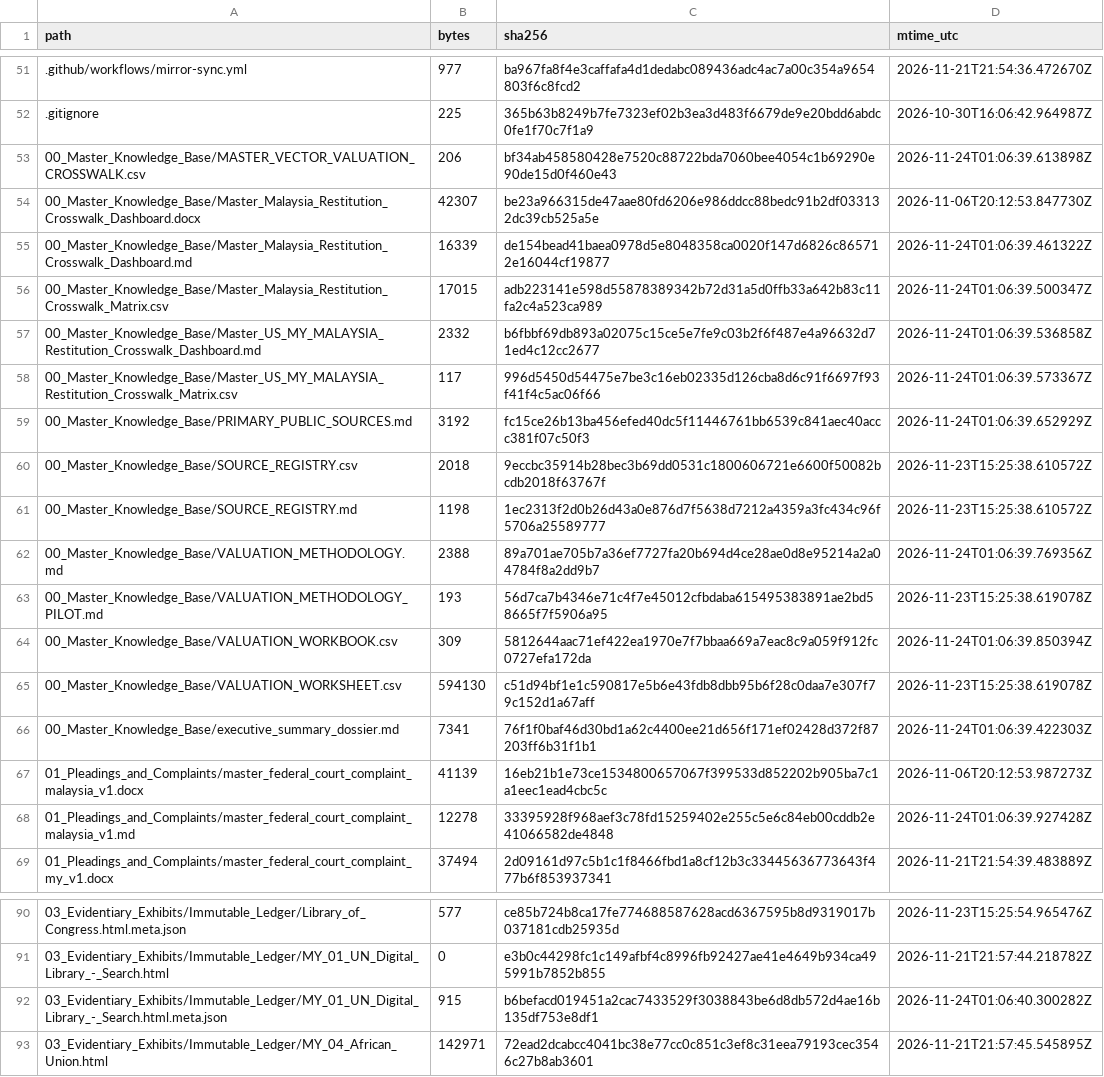
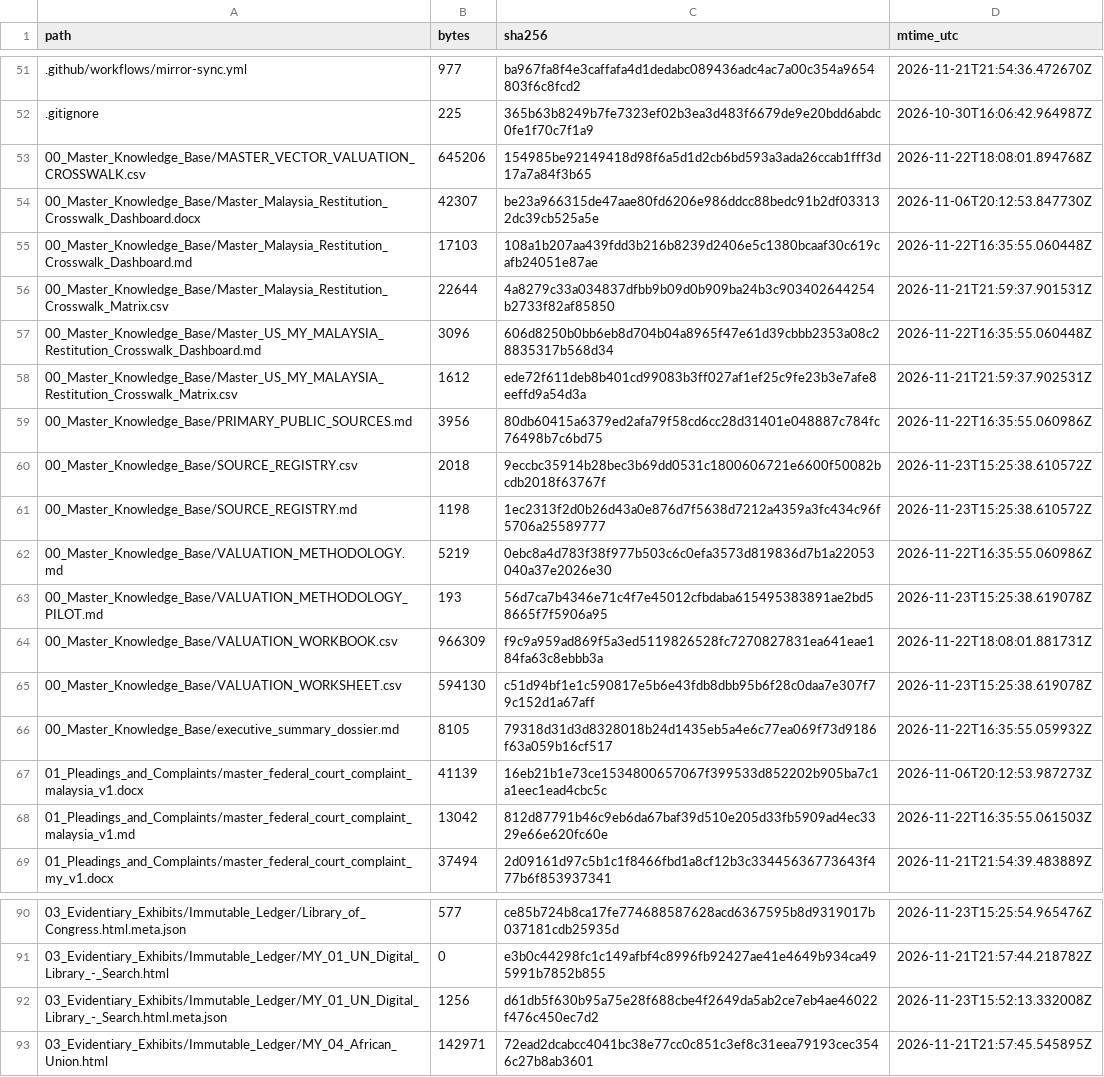
Before and after one commit to GlobalRestitutionAlliance/asia-us-my-malaysia-master-litigation, a CSV file: 99_Archives_and_Manifests/MANIFEST_SHA256.csv, drawn as a sheet; only a part is shown, gaps mark what is left out; the diff covers the shown part only.

```diff
--- a/99_Archives_and_Manifests/MANIFEST_SHA256.csv
+++ b/99_Archives_and_Manifests/MANIFEST_SHA256.csv
@@ -52,18 +52,18 @@ path,bytes,sha256,mtime_utc
 .gitignore,225,365b63b8249b7fe7323ef02b3ea3d483f6679de9e20bdd6abdc0fe1f70c7f1a9,2026-10-30T16:06:42.964987Z
-00_Master_Knowledge_Base/MASTER_VECTOR_VALUATION_CROSSWALK.csv,206,bf34ab458580428e7520c88722bda7060bee4054c1b69290e90de15d0f460e43,2026-11-24T01:06:39.613898Z
+00_Master_Knowledge_Base/MASTER_VECTOR_VALUATION_CROSSWALK.csv,645206,154985be92149418d98f6a5d1d2cb6bd593a3ada26ccab1fff3d17a7a84f3b65,2026-11-22T18:08:01.894768Z
 00_Master_Knowledge_Base/Master_Malaysia_Restitution_Crosswalk_Dashboard.docx,42307,be23a966315de47aae80fd6206e986ddcc88bedc91b2df033132dc39cb525a5e,2026-11-06T20:12:53.847730Z
-00_Master_Knowledge_Base/Master_Malaysia_Restitution_Crosswalk_Dashboard.md,16339,de154bead41baea0978d5e8048358ca0020f147d6826c865712e16044cf19877,2026-11-24T01:06:39.461322Z
-00_Master_Knowledge_Base/Master_Malaysia_Restitution_Crosswalk_Matrix.csv,17015,adb223141e598d55878389342b72d31a5d0ffb33a642b83c11fa2c4a523ca989,2026-11-24T01:06:39.500347Z
-00_Master_Knowledge_Base/Master_US_MY_MALAYSIA_Restitution_Crosswalk_Dashboard.md,2332,b6fbbf69db893a02075c15ce5e7fe9c03b2f6f487e4a96632d71ed4c12cc2677,2026-11-24T01:06:39.536858Z
-00_Master_Knowledge_Base/Master_US_MY_MALAYSIA_Restitution_Crosswalk_Matrix.csv,117,996d5450d54475e7be3c16eb02335d126cba8d6c91f6697f93f41f4c5ac06f66,2026-11-24T01:06:39.573367Z
-00_Master_Knowledge_Base/PRIMARY_PUBLIC_SOURCES.md,3192,fc15ce26b13ba456efed40dc5f11446761bb6539c841aec40accc381f07c50f3,2026-11-24T01:06:39.652929Z
+00_Master_Knowledge_Base/Master_Malaysia_Restitution_Crosswalk_Dashboard.md,17103,108a1b207aa439fdd3b216b8239d2406e5c1380bcaaf30c619cafb24051e87ae,2026-11-22T16:35:55.060448Z
+00_Master_Knowledge_Base/Master_Malaysia_Restitution_Crosswalk_Matrix.csv,22644,4a8279c33a034837dfbb9b09d0b909ba24b3c903402644254b2733f82af85850,2026-11-21T21:59:37.901531Z
+00_Master_Knowledge_Base/Master_US_MY_MALAYSIA_Restitution_Crosswalk_Dashboard.md,3096,606d8250b0bb6eb8d704b04a8965f47e61d39cbbb2353a08c28835317b568d34,2026-11-22T16:35:55.060448Z
+00_Master_Knowledge_Base/Master_US_MY_MALAYSIA_Restitution_Crosswalk_Matrix.csv,1612,ede72f611deb8b401cd99083b3ff027af1ef25c9fe23b3e7afe8eeffd9a54d3a,2026-11-21T21:59:37.902531Z
+00_Master_Knowledge_Base/PRIMARY_PUBLIC_SOURCES.md,3956,80db60415a6379ed2afa79f58cd6cc28d31401e048887c784fc76498b7c6bd75,2026-11-22T16:35:55.060986Z
 00_Master_Knowledge_Base/SOURCE_REGISTRY.csv,2018,9eccbc35914b28bec3b69dd0531c1800606721e6600f50082bcdb2018f63767f,2026-11-23T15:25:38.610572Z
 00_Master_Knowledge_Base/SOURCE_REGISTRY.md,1198,1ec2313f2d0b26d43a0e876d7f5638d7212a4359a3fc434c96f5706a25589777,2026-11-23T15:25:38.610572Z
-00_Master_Knowledge_Base/VALUATION_METHODOLOGY.md,2388,89a701ae705b7a36ef7727fa20b694d4ce28ae0d8e95214a2a04784f8a2dd9b7,2026-11-24T01:06:39.769356Z
+00_Master_Knowledge_Base/VALUATION_METHODOLOGY.md,5219,0ebc8a4d783f38f977b503c6c0efa3573d819836d7b1a22053040a37e2026e30,2026-11-22T16:35:55.060986Z
 00_Master_Knowledge_Base/VALUATION_METHODOLOGY_PILOT.md,193,56d7ca7b4346e71c4f7e45012cfbdaba615495383891ae2bd58665f7f5906a95,2026-11-23T15:25:38.619078Z
-00_Master_Knowledge_Base/VALUATION_WORKBOOK.csv,309,5812644aac71ef422ea1970e7f7bbaa669a7eac8c9a059f912fc0727efa172da,2026-11-24T01:06:39.850394Z
+00_Master_Knowledge_Base/VALUATION_WORKBOOK.csv,966309,f9c9a959ad869f5a3ed5119826528fc7270827831ea641eae184fa63c8ebbb3a,2026-11-22T18:08:01.881731Z
 00_Master_Knowledge_Base/VALUATION_WORKSHEET.csv,594130,c51d94bf1e1c590817e5b6e43fdb8dbb95b6f28c0daa7e307f79c152d1a67aff,2026-11-23T15:25:38.619078Z
-00_Master_Knowledge_Base/executive_summary_dossier.md,7341,76f1f0baf46d30bd1a62c4400ee21d656f171ef02428d372f87203ff6b31f1b1,2026-11-24T01:06:39.422303Z
+00_Master_Knowledge_Base/executive_summary_dossier.md,8105,79318d31d3d8328018b24d1435eb5a4e6c77ea069f73d9186f63a059b16cf517,2026-11-22T16:35:55.059932Z
 01_Pleadings_and_Complaints/master_federal_court_complaint_malaysia_v1.docx,41139,16eb21b1e73ce1534800657067f399533d852202b905ba7c1a1eec1ead4cbc5c,2026-11-06T20:12:53.987273Z
-01_Pleadings_and_Complaints/master_federal_court_complaint_malaysia_v1.md,12278,33395928f968aef3c78fd15259402e255c5e6c84eb00cddb2e41066582de4848,2026-11-24T01:06:39.927428Z
+01_Pleadings_and_Complaints/master_federal_court_complaint_malaysia_v1.md,13042,812d87791b46c9eb6da67baf39d510e205d33fb5909ad4ec3329e66e620fc60e,2026-11-22T16:35:55.061503Z
 01_Pleadings_and_Complaints/master_federal_court_complaint_my_v1.docx,37494,2d09161d97c5b1c1f8466fbd1a8cf12b3c33445636773643f477b6f853937341,2026-11-21T21:54:39.483889Z
@@ -91,3 +91,3 @@ path,bytes,sha256,mtime_utc
 03_Evidentiary_Exhibits/Immutable_Ledger/MY_01_UN_Digital_Library_-_Search.html,0,e3b0c44298fc1c149afbf4c8996fb92427ae41e4649b934ca495991b7852b855,2026-11-21T21:57:44.218782Z
-03_Evidentiary_Exhibits/Immutable_Ledger/MY_01_UN_Digital_Library_-_Search.html.meta.json,915,b6befacd019451a2cac7433529f3038843be6d8db572d4ae16b135df753e8df1,2026-11-24T01:06:40.300282Z
+03_Evidentiary_Exhibits/Immutable_Ledger/MY_01_UN_Digital_Library_-_Search.html.meta.json,1256,d61db5f630b95a75e28f688cbe4f2649da5ab2ce7eb4ae46022f476c450ec7d2,2026-11-23T15:52:13.332008Z
 03_Evidentiary_Exhibits/Immutable_Ledger/MY_04_African_Union.html,142971,72ead2dcabcc4041bc38e77cc0c851c3ef8c31eea79193cec3546c27b8ab3601,2026-11-21T21:57:45.545895Z
```
Also changed, not shown: 32 edited cells elsewhere in this file, 00_Master_Knowledge_Base/Master_Malaysia_Restitution_Crosswalk_Matrix.csv, 21 other files.
